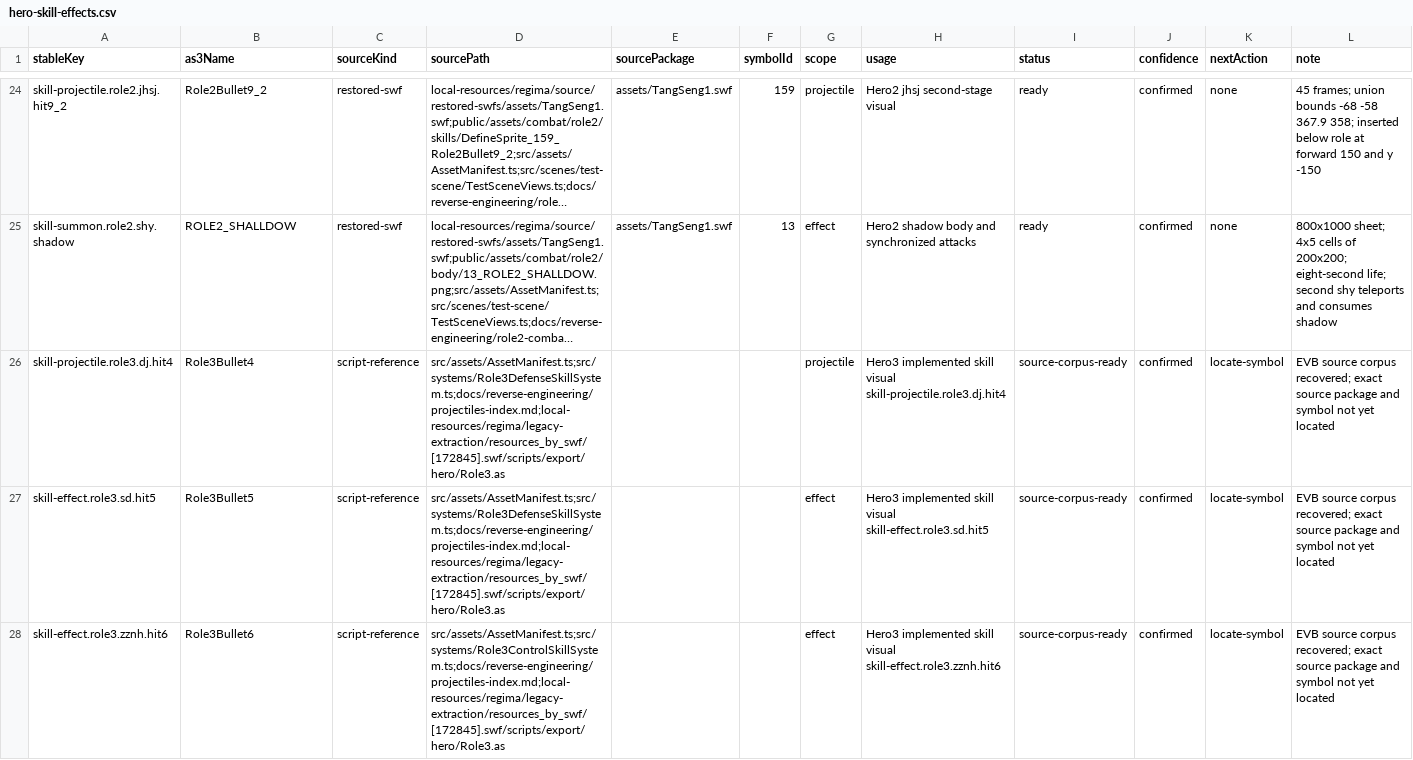
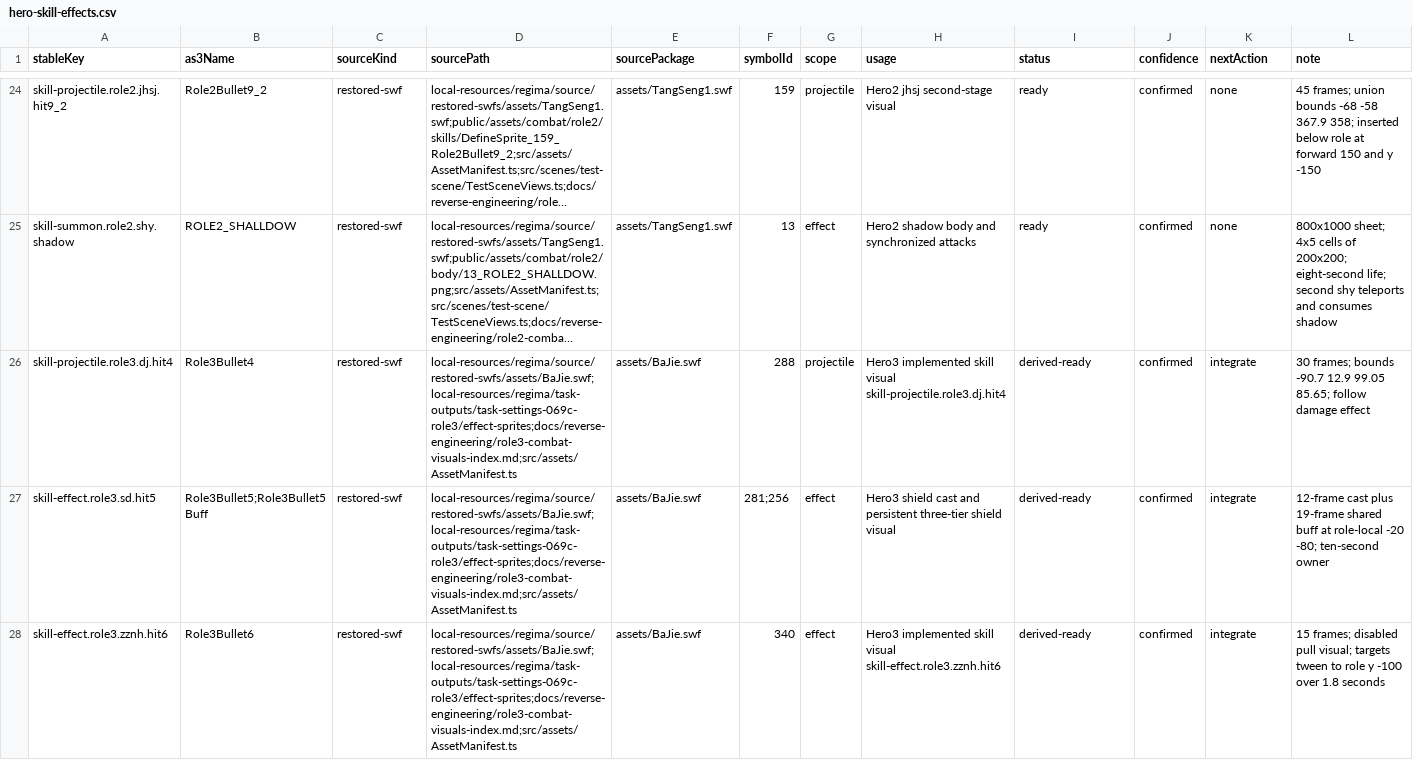
Before and after one commit to kagami-kasumi/zaomengxiyou3-zaixutiantingpian-phaser-version, a CSV file: docs/reverse-engineering/asset-annotation/annotations/hero-skill-effects.csv, drawn as a sheet; only a part is shown, gaps mark what is left out; long unchanged cells end in …; the diff covers the shown part only; the diff names each change by its address in the sheet, - before the commit and + after, or states it on an @@ line.

```diff
--- a/docs/reverse-engineering/asset-annotation/annotations/hero-skill-effects.csv
+++ b/docs/reverse-engineering/asset-annotation/annotations/hero-skill-effects.csv
-C26:C28 (sourceKind): script-reference
+C26:C28 (sourceKind): restored-swf
-D26:D27 (sourcePath): src/assets/AssetManifest.ts;src/systems/Role3DefenseSkillSystem.ts;docs/reverse-engineering/projectiles-index.md;local-resources/regima/legacy-extraction/resources_by_swf/[172845].swf/scripts/export/hero/Role3.as
+D26:D27 (sourcePath): local-resources/regima/source/restored-swfs/assets/BaJie.swf;local-resources/regima/task-outputs/task-settings-069c-role3/effect-sprites;docs/reverse-engineering/role3-combat-visuals-index.md;src/assets/AssetManifest.ts
-E26:E28 (sourcePackage): (empty)
+E26:E28 (sourcePackage): assets/BaJie.swf
-F26 (symbolId): (empty)
+F26 (symbolId): 288
-I26:I28 (status): source-corpus-ready
+I26:I28 (status): derived-ready
-K26:K28 (nextAction): locate-symbol
+K26:K28 (nextAction): integrate
-L26 (note): EVB source corpus recovered; exact source package and symbol not yet located
+L26 (note): 30 frames; bounds -90.7 12.9 99.05 85.65; follow damage effect
-B27 (as3Name): Role3Bullet5
+B27 (as3Name): Role3Bullet5;Role3Bullet5Buff
-F27 (symbolId): (empty)
+F27 (symbolId): 281;256
-H27 (usage): Hero3 implemented skill visual skill-effect.role3.sd.hit5
+H27 (usage): Hero3 shield cast and persistent three-tier shield visual
-L27 (note): EVB source corpus recovered; exact source package and symbol not yet located
+L27 (note): 12-frame cast plus 19-frame shared buff at role-local -20 -80; ten-second owner
-D28 (sourcePath): src/assets/AssetManifest.ts;src/systems/Role3ControlSkillSystem.ts;docs/reverse-engineering/projectiles-index.md;local-resources/regima/legacy-extraction/resources_by_swf/[172845].swf/scripts/export/hero/Role3.as
+D28 (sourcePath): local-resources/regima/source/restored-swfs/assets/BaJie.swf;local-resources/regima/task-outputs/task-settings-069c-role3/effect-sprites;docs/reverse-engineering/role3-combat-visuals-index.md;src/assets/AssetManifest.ts
-F28 (symbolId): (empty)
+F28 (symbolId): 340
-L28 (note): EVB source corpus recovered; exact source package and symbol not yet located
+L28 (note): 15 frames; disabled pull visual; targets tween to role y -100 over 1.8 seconds
```
Also changed, not shown: 69 edited cells elsewhere in this file, docs/reverse-engineering/asset-annotation/annotations/hero-normal-attacks-remaining.csv, 17 other files.
